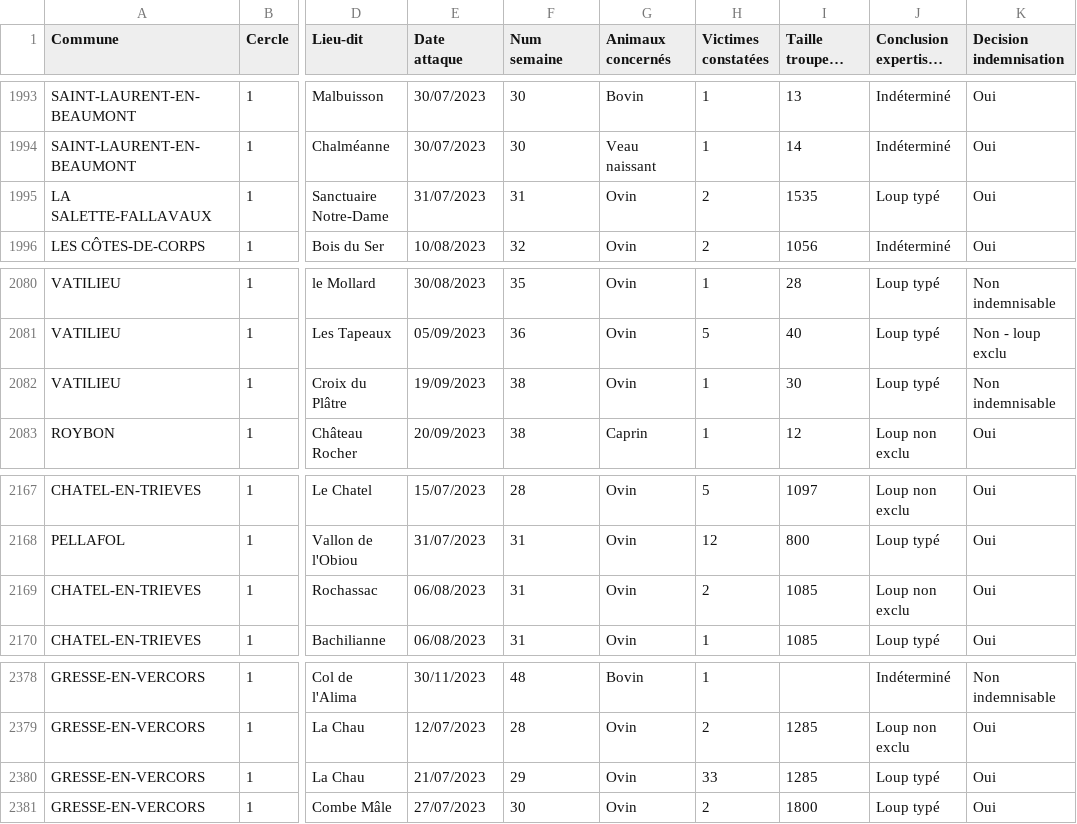
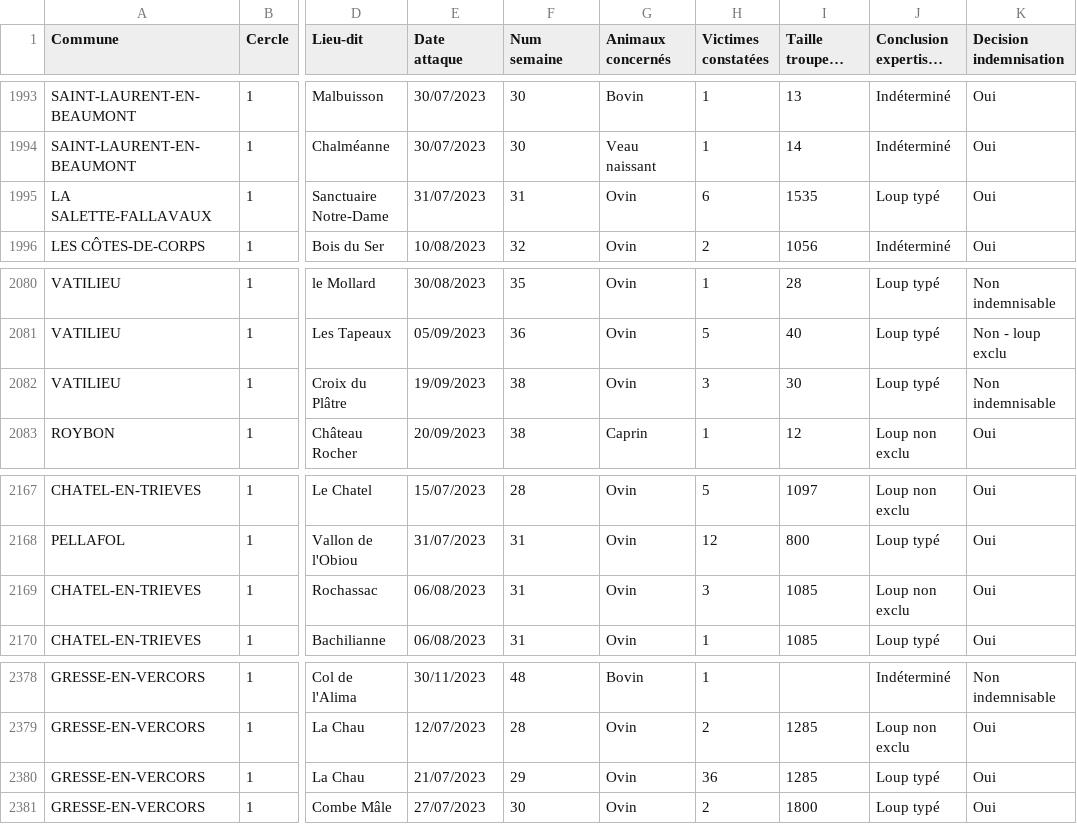
Before and after one commit to dthonon/pna_loup_suivi, a CSV file: data/bilan_constat_loup_38.csv, drawn as a sheet; only a part is shown, gaps mark what is left out; long unchanged cells end in …; the diff names each change by its address in the sheet, - before the commit and + after, or states it on an @@ line.

```diff
--- a/data/bilan_constat_loup_38.csv
+++ b/data/bilan_constat_loup_38.csv
-H1995 (Victimes constatées): 2
+H1995 (Victimes constatées): 6
-H2082 (Victimes constatées): 1
+H2082 (Victimes constatées): 3
-H2169 (Victimes constatées): 2
+H2169 (Victimes constatées): 3
-H2380 (Victimes constatées): 33
+H2380 (Victimes constatées): 36
```
Also changed, not shown: 1 other file.
